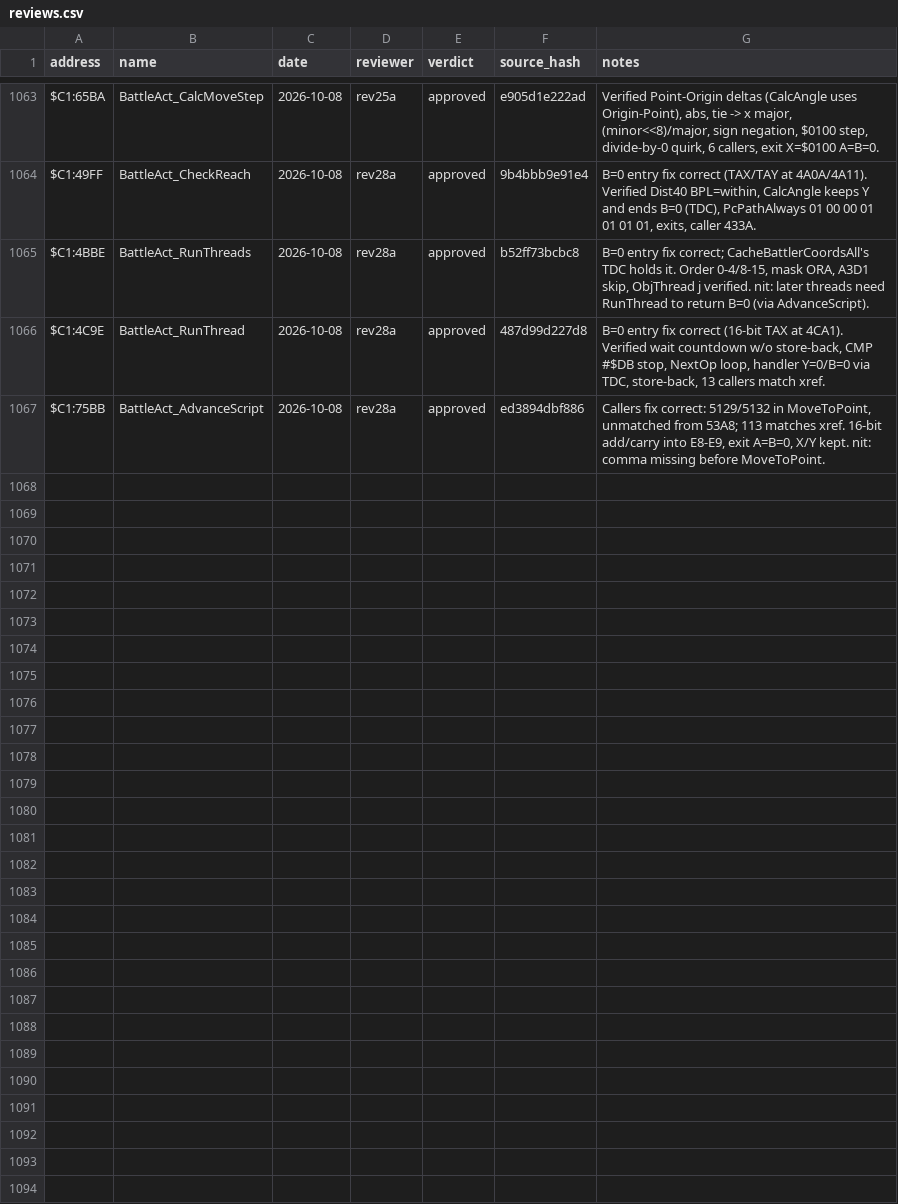
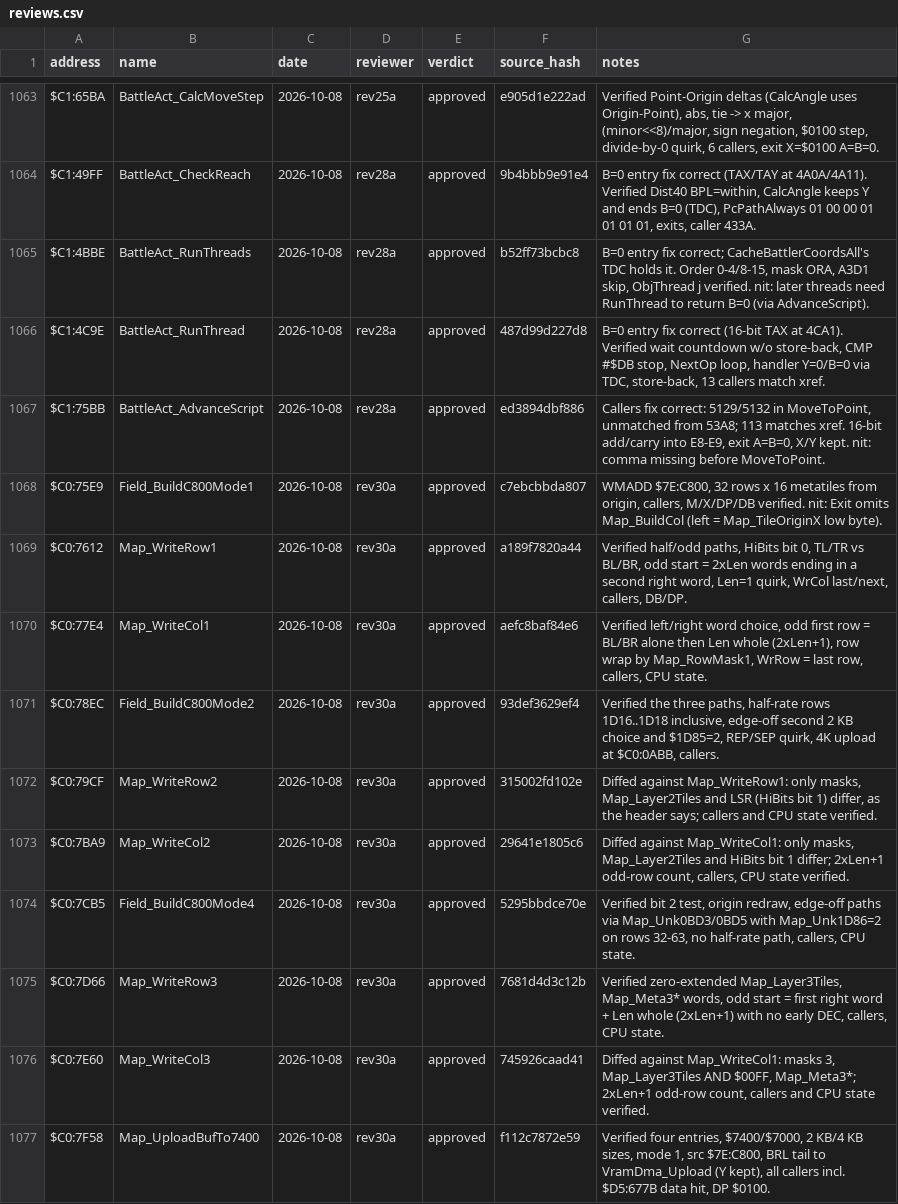
Before and after one commit to ThisIsAkill/ChronoRET, a CSV file: symbols/reviews.csv, drawn as a sheet; only a part is shown, gaps mark what is left out; the diff covers the shown part only; the diff names each change by its address in the sheet, - before the commit and + after, or states it on an @@ line.

Commit message:
Review round 30: record 20 approvals, fix Sub_C07F9A's caller list

```diff
--- a/symbols/reviews.csv
+++ b/symbols/reviews.csv
+row 1068: $C0:75E9 | Field_BuildC800Mode1 | 2026-10-08 | rev30a | approved | c7ebcbbda807 | WMADD $7E:C800, 32 rows x 16 metatiles from origin, callers, M/X/DP/DB verified. nit: Exit omits Map_BuildCol (left = Map_TileOriginX low byte).
+row 1069: $C0:7612 | Map_WriteRow1 | 2026-10-08 | rev30a | approved | a189f7820a44 | Verified half/odd paths, HiBits bit 0, TL/TR vs BL/BR, odd start = 2xLen words ending in a second right word, Len=1 quirk, WrCol last/next, callers, DB/DP.
+row 1070: $C0:77E4 | Map_WriteCol1 | 2026-10-08 | rev30a | approved | aefc8baf84e6 | Verified left/right word choice, odd first row = BL/BR alone then Len whole (2xLen+1), row wrap by Map_RowMask1, WrRow = last row, callers, CPU state.
+row 1071: $C0:78EC | Field_BuildC800Mode2 | 2026-10-08 | rev30a | approved | 93def3629ef4 | Verified the three paths, half-rate rows 1D16..1D18 inclusive, edge-off second 2 KB choice and $1D85=2, REP/SEP quirk, 4K upload at $C0:0ABB, callers.
+row 1072: $C0:79CF | Map_WriteRow2 | 2026-10-08 | rev30a | approved | 315002fd102e | Diffed against Map_WriteRow1: only masks, Map_Layer2Tiles and LSR (HiBits bit 1) differ, as the header says; callers and CPU state verified.
+row 1073: $C0:7BA9 | Map_WriteCol2 | 2026-10-08 | rev30a | approved | 29641e1805c6 | Diffed against Map_WriteCol1: only masks, Map_Layer2Tiles and HiBits bit 1 differ; 2xLen+1 odd-row count, callers, CPU state verified.
+row 1074: $C0:7CB5 | Field_BuildC800Mode4 | 2026-10-08 | rev30a | approved | 5295bbdce70e | Verified bit 2 test, origin redraw, edge-off paths via Map_Unk0BD3/0BD5 with Map_Unk1D86=2 on rows 32-63, no half-rate path, callers, CPU state.
+row 1075: $C0:7D66 | Map_WriteRow3 | 2026-10-08 | rev30a | approved | 7681d4d3c12b | Verified zero-extended Map_Layer3Tiles, Map_Meta3* words, odd start = first right word + Len whole (2xLen+1) with no early DEC, callers, CPU state.
+row 1076: $C0:7E60 | Map_WriteCol3 | 2026-10-08 | rev30a | approved | 745926caad41 | Diffed against Map_WriteCol1: masks 3, Map_Layer3Tiles AND $00FF, Map_Meta3*; 2xLen+1 odd-row count, callers and CPU state verified.
+row 1077: $C0:7F58 | Map_UploadBufTo7400 | 2026-10-08 | rev30a | approved | f112c7872e59 | Verified four entries, $7400/$7000, 2 KB/4 KB sizes, mode 1, src $7E:C800, BRL tail to VramDma_Upload (Y kept), all callers incl. $D5:677B data hit, DP $0100.
```
Also changed, not shown: 10 added rows elsewhere in this file, symbols/functions.csv, 5 other files.
